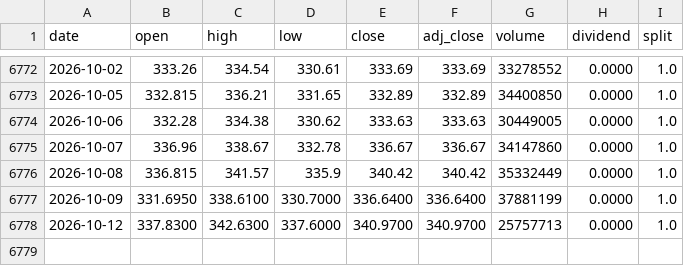
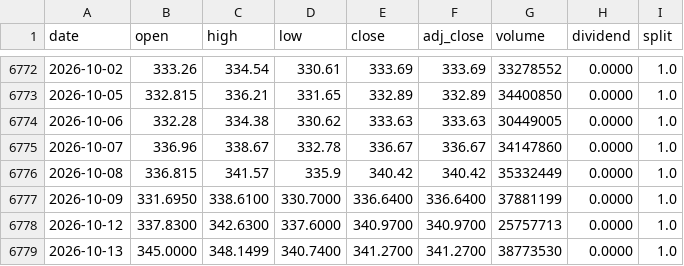
Before and after one commit to dlaskowski-py/Adjlmarketintel, a CSV file: data/AAPL_daily_adj.csv, drawn as a sheet; only a part is shown, gaps mark what is left out.

```diff
--- a/data/AAPL_daily_adj.csv
+++ b/data/AAPL_daily_adj.csv
@@ -6778 +6778,2 @@ date,open,high,low,close,adj_close,volume,dividend,split
 2026-10-12,337.8300,342.6300,337.6000,340.9700,340.9700,25757713,0.0000,1.0
+2026-10-13,345.0000,348.1499,340.7400,341.2700,341.2700,38773530,0.0000,1.0
```
Also changed, not shown: data/AMAT_daily_adj.csv, data/AMD_daily_adj.csv, 34 other files.
